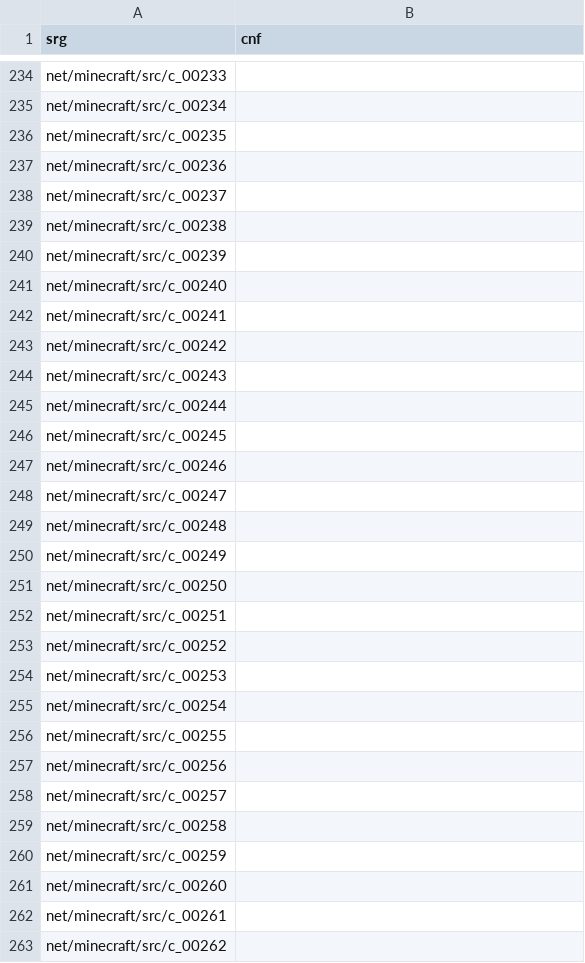
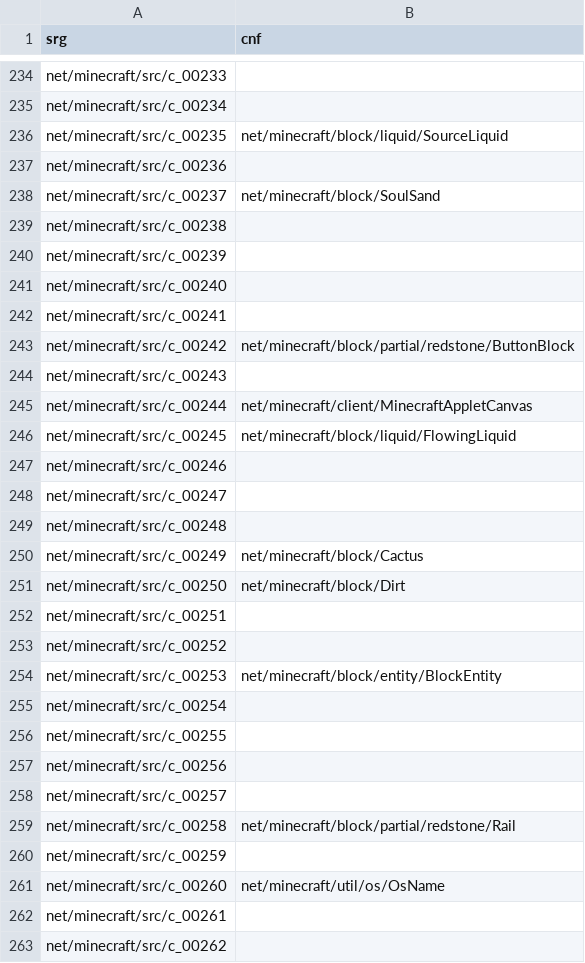
Before and after one commit to ancientmc/AcpConfig, a CSV file: data/versions/a1.2.6/mappings/csv/classes.csv, drawn as a sheet; only a part is shown, gaps mark what is left out; the diff covers the shown part only.

```diff
--- a/data/versions/a1.2.6/mappings/csv/classes.csv
+++ b/data/versions/a1.2.6/mappings/csv/classes.csv
@@ -235,5 +235,5 @@ net/minecraft/src/c_00233,
 net/minecraft/src/c_00234,
-net/minecraft/src/c_00235,
+net/minecraft/src/c_00235,net/minecraft/block/liquid/SourceLiquid
 net/minecraft/src/c_00236,
-net/minecraft/src/c_00237,
+net/minecraft/src/c_00237,net/minecraft/block/SoulSand
 net/minecraft/src/c_00238,
@@ -242,6 +242,6 @@ net/minecraft/src/c_00240,
 net/minecraft/src/c_00241,
-net/minecraft/src/c_00242,
+net/minecraft/src/c_00242,net/minecraft/block/partial/redstone/ButtonBlock
 net/minecraft/src/c_00243,
-net/minecraft/src/c_00244,
-net/minecraft/src/c_00245,
+net/minecraft/src/c_00244,net/minecraft/client/MinecraftAppletCanvas
+net/minecraft/src/c_00245,net/minecraft/block/liquid/FlowingLiquid
 net/minecraft/src/c_00246,
@@ -249,7 +249,7 @@ net/minecraft/src/c_00247,
 net/minecraft/src/c_00248,
-net/minecraft/src/c_00249,
-net/minecraft/src/c_00250,
+net/minecraft/src/c_00249,net/minecraft/block/Cactus
+net/minecraft/src/c_00250,net/minecraft/block/Dirt
 net/minecraft/src/c_00251,
 net/minecraft/src/c_00252,
-net/minecraft/src/c_00253,
+net/minecraft/src/c_00253,net/minecraft/block/entity/BlockEntity
 net/minecraft/src/c_00254,
@@ -258,5 +258,5 @@ net/minecraft/src/c_00256,
 net/minecraft/src/c_00257,
-net/minecraft/src/c_00258,
+net/minecraft/src/c_00258,net/minecraft/block/partial/redstone/Rail
 net/minecraft/src/c_00259,
-net/minecraft/src/c_00260,
+net/minecraft/src/c_00260,net/minecraft/util/os/OsName
 net/minecraft/src/c_00261,
```
Also changed, not shown: 82 edited cells elsewhere in this file, data/versions/a1.2.6/mappings/csv/fields.csv, data/versions/a1.2.6/mappings/csv/methods.csv, 2 other files.
